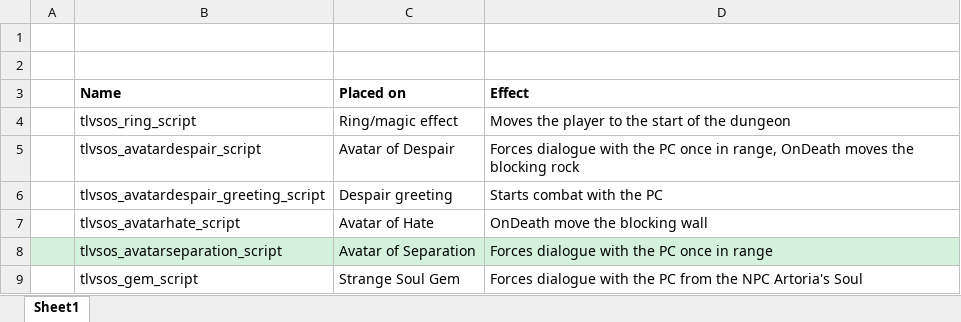
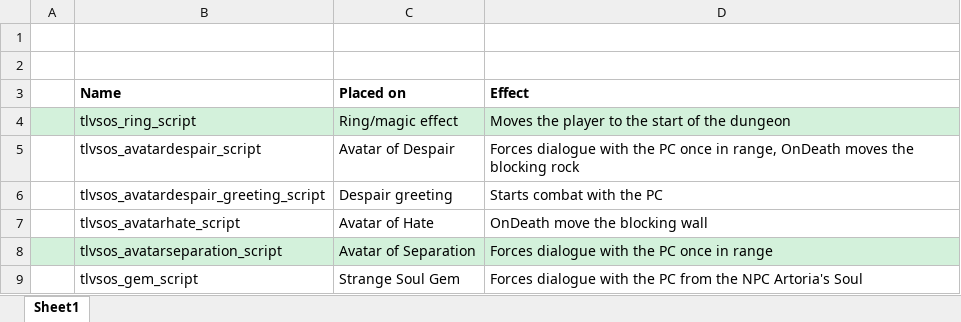
Before and after one commit to VesnaBrucoms/shrine-of-separation, an Excel workbook: Docs/Scripts.xlsx, sheet Sheet1, drawn as a sheet; values as stored, in another font and other column widths than the file's, no borders; the diff names each change by its address in the sheet, - before the commit and + after, or states it on an @@ line.

```diff
--- a/Docs/Scripts.xlsx (sheet Sheet1)
+++ b/Docs/Scripts.xlsx (sheet Sheet1)
-A4:D4 fill: none
+A4:D4 fill: #D3F1DB
```
Also changed, not shown: Docs/Cells and References.xlsx, 1 other file.
